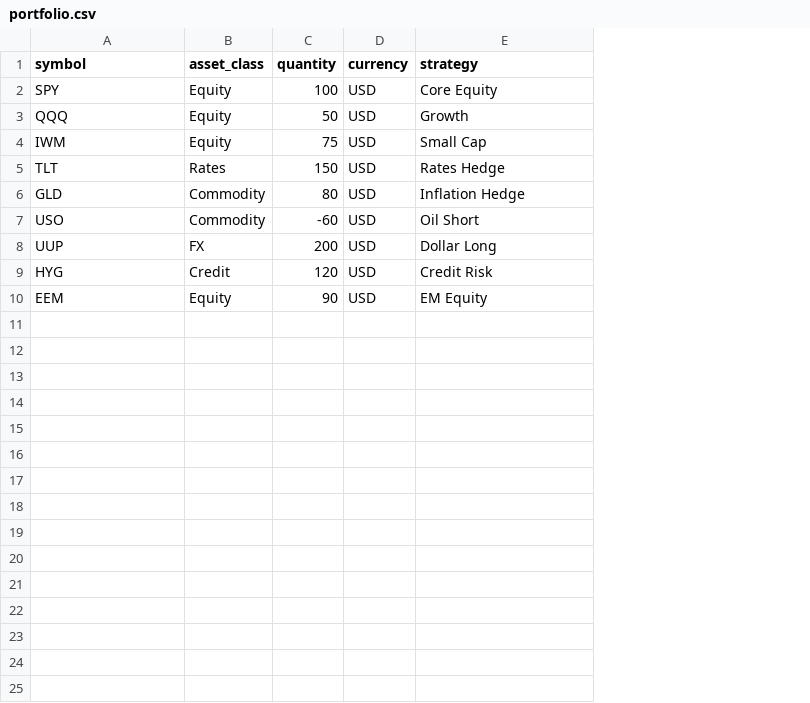
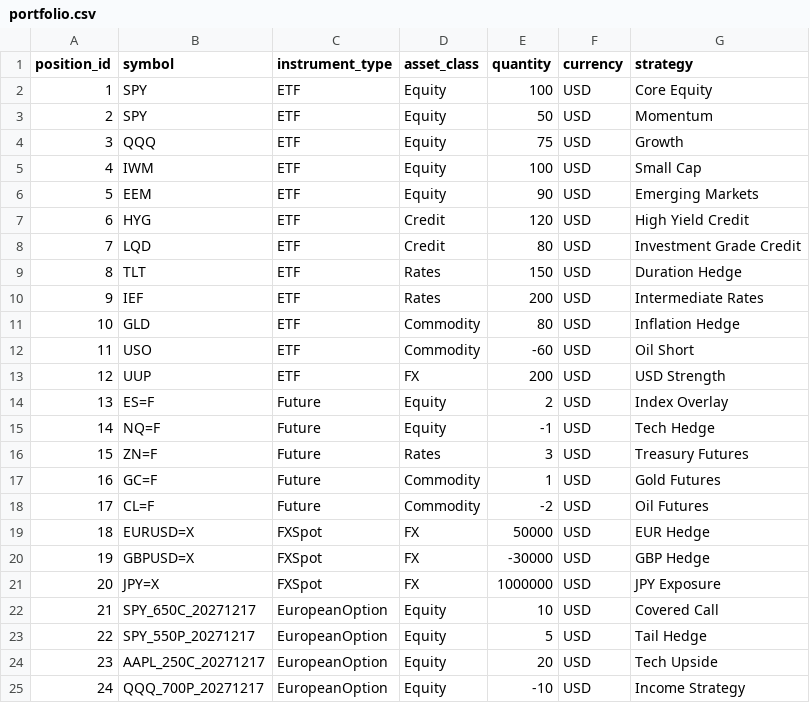
Before and after one commit to JacksonGiemza/risk-engine, a CSV file: data/raw/portfolio/portfolio.csv, drawn as a sheet; removed rows and columns are numbered as before the commit, all else as after; the diff names each change by its address in the sheet, - before the commit and + after, or states it on an @@ line.

Commit message:
added instrument meta data

```diff
--- a/data/raw/portfolio/portfolio.csv
+++ b/data/raw/portfolio/portfolio.csv
+column A (position_id), row 2: 1; rows 4-5: 3 | 4; row 9: 8; rows 11-13: 10 | 11 | 12
+column C (instrument_type), row 2: ETF; rows 4-5: ETF | ETF; row 9: ETF; rows 11-13: all ETF
+row 3: 2 | SPY | ETF | Equity | 50 | USD | Momentum
-E4 (quantity): 50
+E4 (quantity): 75
-E5 (quantity): 75
+E5 (quantity): 100
+row 6: 5 | EEM | ETF | Equity | 90 | USD | Emerging Markets
+row 7: 6 | HYG | ETF | Credit | 120 | USD | High Yield Credit
+row 8: 7 | LQD | ETF | Credit | 80 | USD | Investment Grade Credit
-G9 (strategy): Rates Hedge
+G9 (strategy): Duration Hedge
+row 10: 9 | IEF | ETF | Rates | 200 | USD | Intermediate Rates
-G13 (strategy): Dollar Long
+G13 (strategy): USD Strength
-row 9: HYG | Credit | 120 | USD | Credit Risk
-row 10: EEM | Equity | 90 | USD | EM Equity
+row 14: 13 | ES=F | Future | Equity | 2 | USD | Index Overlay
+row 15: 14 | NQ=F | Future | Equity | -1 | USD | Tech Hedge
+row 16: 15 | ZN=F | Future | Rates | 3 | USD | Treasury Futures
+row 17: 16 | GC=F | Future | Commodity | 1 | USD | Gold Futures
+row 18: 17 | CL=F | Future | Commodity | -2 | USD | Oil Futures
+row 19: 18 | EURUSD=X | FXSpot | FX | 50000 | USD | EUR Hedge
+row 20: 19 | GBPUSD=X | FXSpot | FX | -30000 | USD | GBP Hedge
+row 21: 20 | JPY=X | FXSpot | FX | 1000000 | USD | JPY Exposure
+row 22: 21 | SPY_650C_20271217 | EuropeanOption | Equity | 10 | USD | Covered Call
+row 23: 22 | SPY_550P_20271217 | EuropeanOption | Equity | 5 | USD | Tail Hedge
+row 24: 23 | AAPL_250C_20271217 | EuropeanOption | Equity | 20 | USD | Tech Upside
+row 25: 24 | QQQ_700P_20271217 | EuropeanOption | Equity | -10 | USD | Income Strategy
```
Also changed, not shown: 4 other files.
